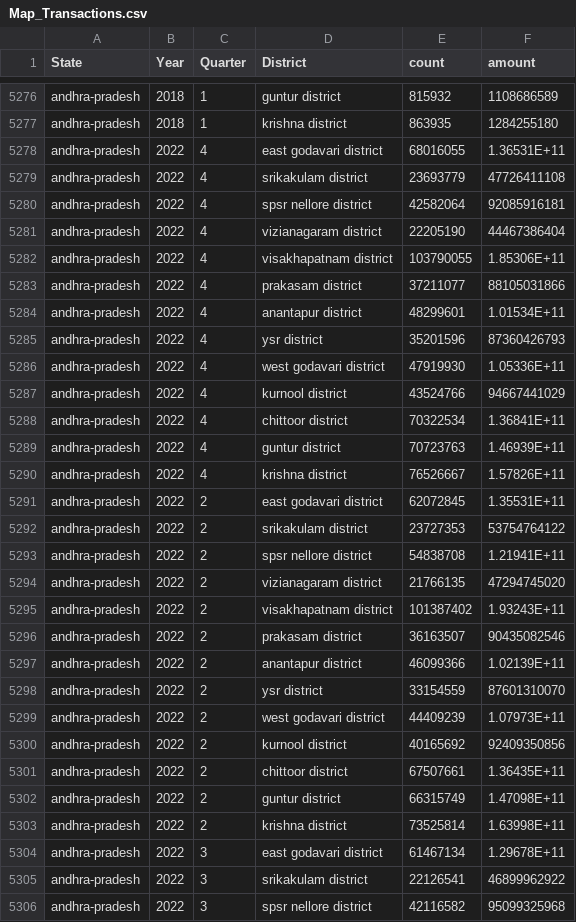
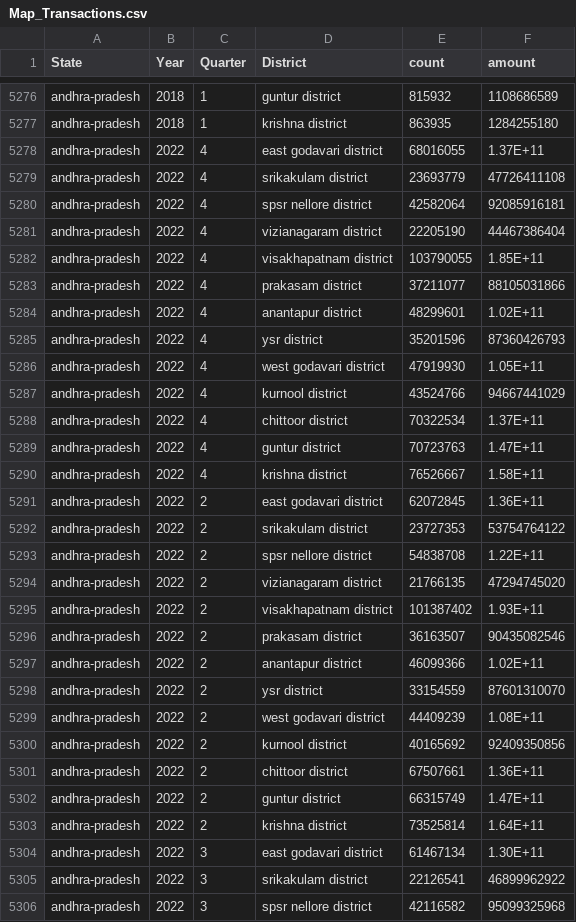
Before and after one commit to gladinv/Phonepe-Pulse-Data-Visualization-and-Exploration, a CSV file: Map_Transactions.csv, drawn as a sheet; only a part is shown, gaps mark what is left out; the diff covers the shown part only.

```diff
--- a/Map_Transactions.csv
+++ b/Map_Transactions.csv
@@ -5277,3 +5277,3 @@ andhra-pradesh,2018,1,guntur district,815932,1108686589
 andhra-pradesh,2018,1,krishna district,863935,1284255180
-andhra-pradesh,2022,4,east godavari district,68016055,1.36531E+11
+andhra-pradesh,2022,4,east godavari district,68016055,1.37E+11
 andhra-pradesh,2022,4,srikakulam district,23693779,47726411108
@@ -5281,25 +5281,25 @@ andhra-pradesh,2022,4,spsr nellore district,42582064,92085916181
 andhra-pradesh,2022,4,vizianagaram district,22205190,44467386404
-andhra-pradesh,2022,4,visakhapatnam district,103790055,1.85306E+11
+andhra-pradesh,2022,4,visakhapatnam district,103790055,1.85E+11
 andhra-pradesh,2022,4,prakasam district,37211077,88105031866
-andhra-pradesh,2022,4,anantapur district,48299601,1.01534E+11
+andhra-pradesh,2022,4,anantapur district,48299601,1.02E+11
 andhra-pradesh,2022,4,ysr district,35201596,87360426793
-andhra-pradesh,2022,4,west godavari district,47919930,1.05336E+11
+andhra-pradesh,2022,4,west godavari district,47919930,1.05E+11
 andhra-pradesh,2022,4,kurnool district,43524766,94667441029
-andhra-pradesh,2022,4,chittoor district,70322534,1.36841E+11
-andhra-pradesh,2022,4,guntur district,70723763,1.46939E+11
-andhra-pradesh,2022,4,krishna district,76526667,1.57826E+11
-andhra-pradesh,2022,2,east godavari district,62072845,1.35531E+11
+andhra-pradesh,2022,4,chittoor district,70322534,1.37E+11
+andhra-pradesh,2022,4,guntur district,70723763,1.47E+11
+andhra-pradesh,2022,4,krishna district,76526667,1.58E+11
+andhra-pradesh,2022,2,east godavari district,62072845,1.36E+11
 andhra-pradesh,2022,2,srikakulam district,23727353,53754764122
-andhra-pradesh,2022,2,spsr nellore district,54838708,1.21941E+11
+andhra-pradesh,2022,2,spsr nellore district,54838708,1.22E+11
 andhra-pradesh,2022,2,vizianagaram district,21766135,47294745020
-andhra-pradesh,2022,2,visakhapatnam district,101387402,1.93243E+11
+andhra-pradesh,2022,2,visakhapatnam district,101387402,1.93E+11
 andhra-pradesh,2022,2,prakasam district,36163507,90435082546
-andhra-pradesh,2022,2,anantapur district,46099366,1.02139E+11
+andhra-pradesh,2022,2,anantapur district,46099366,1.02E+11
 andhra-pradesh,2022,2,ysr district,33154559,87601310070
-andhra-pradesh,2022,2,west godavari district,44409239,1.07973E+11
+andhra-pradesh,2022,2,west godavari district,44409239,1.08E+11
 andhra-pradesh,2022,2,kurnool district,40165692,92409350856
-andhra-pradesh,2022,2,chittoor district,67507661,1.36435E+11
-andhra-pradesh,2022,2,guntur district,66315749,1.47098E+11
-andhra-pradesh,2022,2,krishna district,73525814,1.63998E+11
-andhra-pradesh,2022,3,east godavari district,61467134,1.29678E+11
+andhra-pradesh,2022,2,chittoor district,67507661,1.36E+11
+andhra-pradesh,2022,2,guntur district,66315749,1.47E+11
+andhra-pradesh,2022,2,krishna district,73525814,1.64E+11
+andhra-pradesh,2022,3,east godavari district,61467134,1.30E+11
 andhra-pradesh,2022,3,srikakulam district,22126541,46899962922
```
Also changed, not shown: 165 edited cells elsewhere in this file, Top_Transactions.csv.
